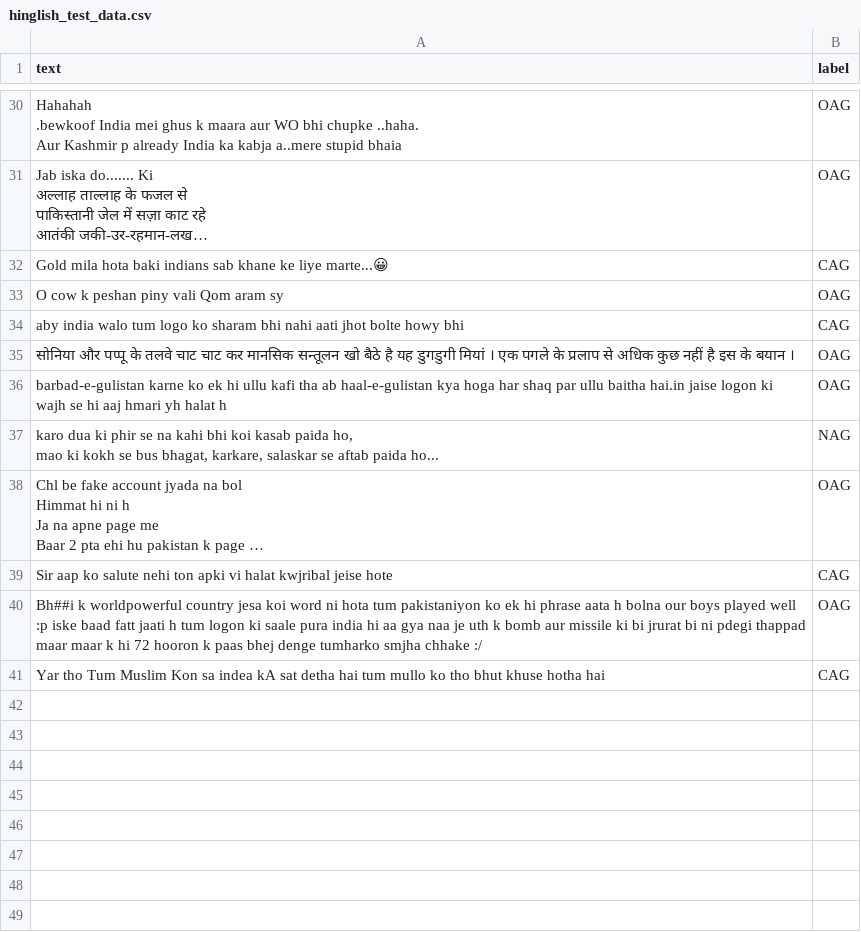
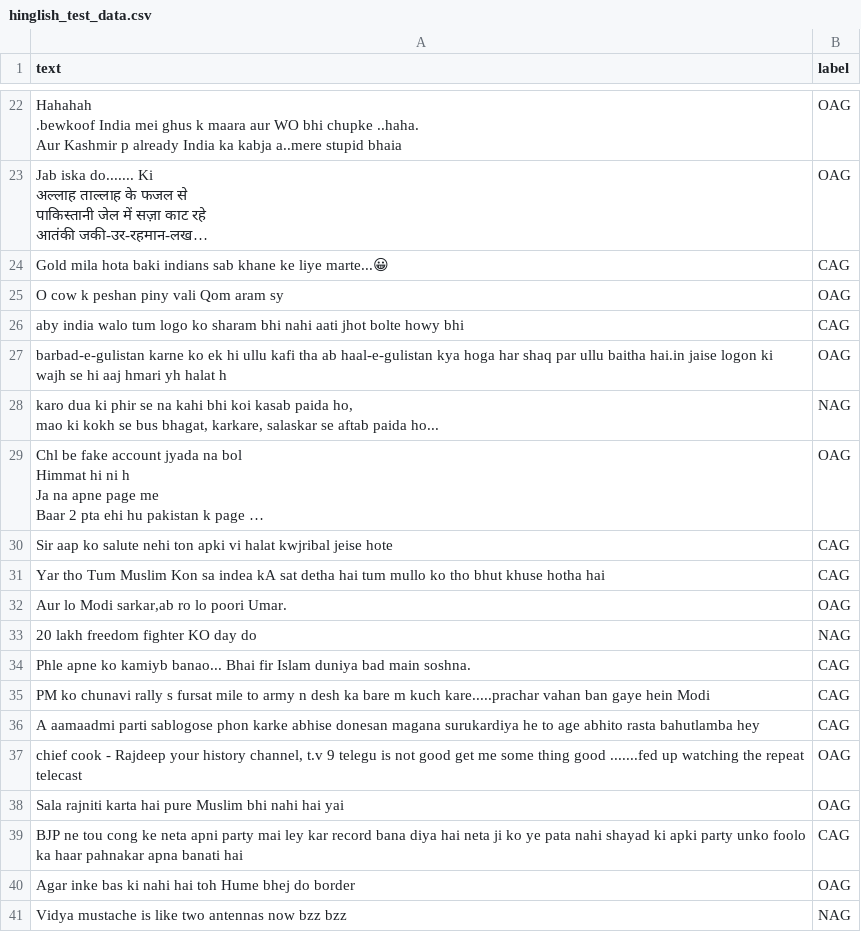
Before and after one commit to IPD-Hate-Speech-Detection/IPD-Hate-Speech-Detection, a CSV file: analysis/data/hinglish_test_data.csv, drawn as a sheet; only a part is shown, gaps mark what is left out; long unchanged cells end in …; removed rows and columns are numbered as before the commit, all else as after; the diff covers the shown part only; the diff names each change by its address in the sheet, - before the commit and + after, or states it on an @@ line.

```diff
--- a/analysis/data/hinglish_test_data.csv
+++ b/analysis/data/hinglish_test_data.csv
-row 35: सोनिया और पप्पू के तलवे चाट चाट कर मानसिक सन्तूलन खो बैठे है यह डुगडुगी मियां । एक पगले के प्रलाप से अधिक कुछ नहीं है इस के बयान । | OAG
-row 40: Bh##i k worldpowerful country jesa koi word ni hota tum pakistaniyon ko ek hi phrase aata h bolna our boys played well :p iske baad fatt jaati h tum logon ki saale pura india hi aa gya naa je uth k bomb aur missile ki bi jrurat bi ni pdegi thappad maar maar k hi 72 hooron k paas bhej denge tumharko smjha chhake :/ | OAG
+row 32: Aur lo Modi sarkar,ab ro lo poori Umar. | OAG
+row 33: 20 lakh freedom fighter KO day do | NAG
+row 34: Phle apne ko kamiyb banao... Bhai fir Islam duniya bad main soshna. | CAG
+row 35: PM ko chunavi rally s fursat mile to army n desh ka bare m kuch kare.....prachar vahan ban gaye hein Modi | CAG
+row 36: A aamaadmi parti sablogose phon karke abhise donesan magana surukardiya he to age abhito rasta bahutlamba hey | CAG
+row 37: chief cook - Rajdeep your history channel, t.v 9 telegu is not good get me some thing good .......fed up watching the repeat telecast | OAG
+row 38: Sala rajniti karta hai pure Muslim bhi nahi hai yai | OAG
+row 39: BJP ne tou cong ke neta apni party mai ley kar record bana diya hai neta ji ko ye pata nahi shayad ki apki party unko foolo ka haar pahnakar apna banati hai | CAG
+row 40: Agar inke bas ki nahi hai toh Hume bhej do border | OAG
+row 41: Vidya mustache is like two antennas now bzz bzz | NAG
```
Also changed, not shown: 8 removed rows elsewhere in this file, 13 other files.
